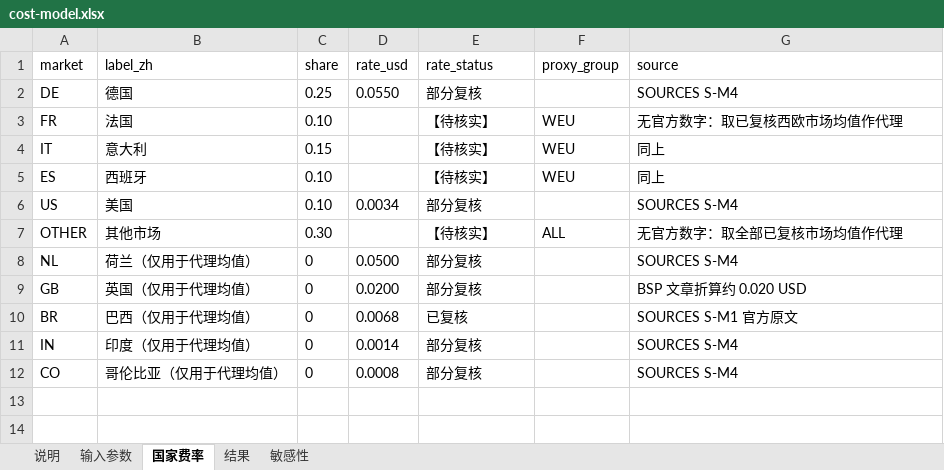
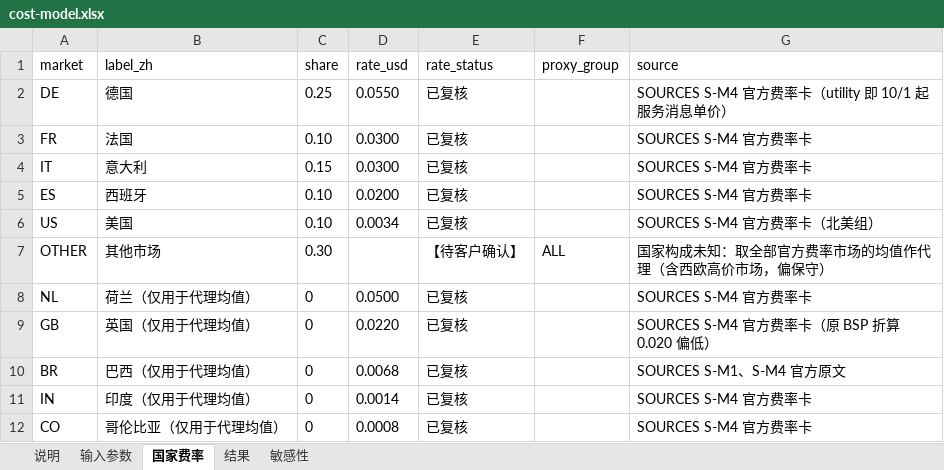
Before and after one commit to TomwaltW/tromox-whatsapp-mvp, an Excel workbook: 03-whatsapp/cost-model.xlsx, sheet 国家费率, drawn as a sheet; values as stored, in another font and other column widths than the file's, no borders; the diff names each change by its address in the sheet, - before the commit and + after, or states it on an @@ line.

Commit message:
平台事实二次核实（2026-09-22）并传播到全仓
- SOURCES：S-M3 每号码每月 1,000 条免费已由 Meta 官方确认；S-M4 取得官方费率卡（法 0.03、意 0.03、西 0.02，英国改 0.022）；S-M7 Coexistence 国家限制已取消（仅 +86 待测）；S-M8/S-M10 未认证可无上限回复入站、分级 250→2,000→10,000→100,000；新增 S-M9 支付方式截止、S-B16 Central 转接默认开启、S-B17 AI 数据条款、S-B18 变量命名；S-B3 超量单价按定价页 0.07/0.06/0.05；S-B5 webhook 附加计费与熔断；S-B13 出处更正为定价页
- 成本模型：官方费率、按档超量单价、CNY 取整到 10（避开与内部价撞号）；重跑结果，中档约 350 USD/月、高档约 1,830 USD/月；报价单、方案书、给张宝文的说明同步
- 新增 02-botmaker/botmaker-sales-questions.md：需 Botmaker 书面答复的 15 个问题与英文邮件稿
- 配置指南、试用计划、上线检查表加"逐线路关闭 Central 转接""不启用 Co-pilot""开通 webhook"；Meta 接入清单、ADR 0002/0003/0006、合规、集成说明、来源追踪、风险登记（新增 R19–R23）、时间计划按新结论改写
- 重跑 open-questions；check_all.sh --with-mermaid 全绿（23/74/82，9 个 Mermaid 图）

```diff
--- a/03-whatsapp/cost-model.xlsx (sheet 国家费率)
+++ b/03-whatsapp/cost-model.xlsx (sheet 国家费率)
-E2 (rate_status): 部分复核
+E2 (rate_status): 已复核
-G2 (source): SOURCES S-M4
+G2 (source): SOURCES S-M4 官方费率卡（utility 即 10/1 起服务消息单价）
-D3:D4 (rate_usd): (empty)
+D3:D4 (rate_usd): 0.0300
-E3:E5 (rate_status): 【待核实】
+E3:E5 (rate_status): 已复核
-F3:F5 (proxy_group): WEU
+F3:F5 (proxy_group): (empty)
-G3 (source): 无官方数字：取已复核西欧市场均值作代理
+G3 (source): SOURCES S-M4 官方费率卡
-G4:G5 (source): 同上
+G4:G5 (source): SOURCES S-M4 官方费率卡
-D5 (rate_usd): (empty)
+D5 (rate_usd): 0.0200
-E6 (rate_status): 部分复核
+E6 (rate_status): 已复核
-G6 (source): SOURCES S-M4
+G6 (source): SOURCES S-M4 官方费率卡（北美组）
-E7 (rate_status): 【待核实】
+E7 (rate_status): 【待客户确认】
-G7 (source): 无官方数字：取全部已复核市场均值作代理
+G7 (source): 国家构成未知：取全部官方费率市场的均值作代理（含西欧高价市场，偏保守）
-E8:E9 (rate_status): 部分复核
+E8:E9 (rate_status): 已复核
-G8 (source): SOURCES S-M4
+G8 (source): SOURCES S-M4 官方费率卡
-D9 (rate_usd): 0.0200
+D9 (rate_usd): 0.0220
-G9 (source): BSP 文章折算约 0.020 USD
+G9 (source): SOURCES S-M4 官方费率卡（原 BSP 折算 0.020 偏低）
-G10 (source): SOURCES S-M1 官方原文
+G10 (source): SOURCES S-M1、S-M4 官方原文
-E11:E12 (rate_status): 部分复核
+E11:E12 (rate_status): 已复核
-G11:G12 (source): SOURCES S-M4
+G11:G12 (source): SOURCES S-M4 官方费率卡
```
Also changed, not shown: sheet 结果, sheet 敏感性, sheet 输入参数, 33 other files.
